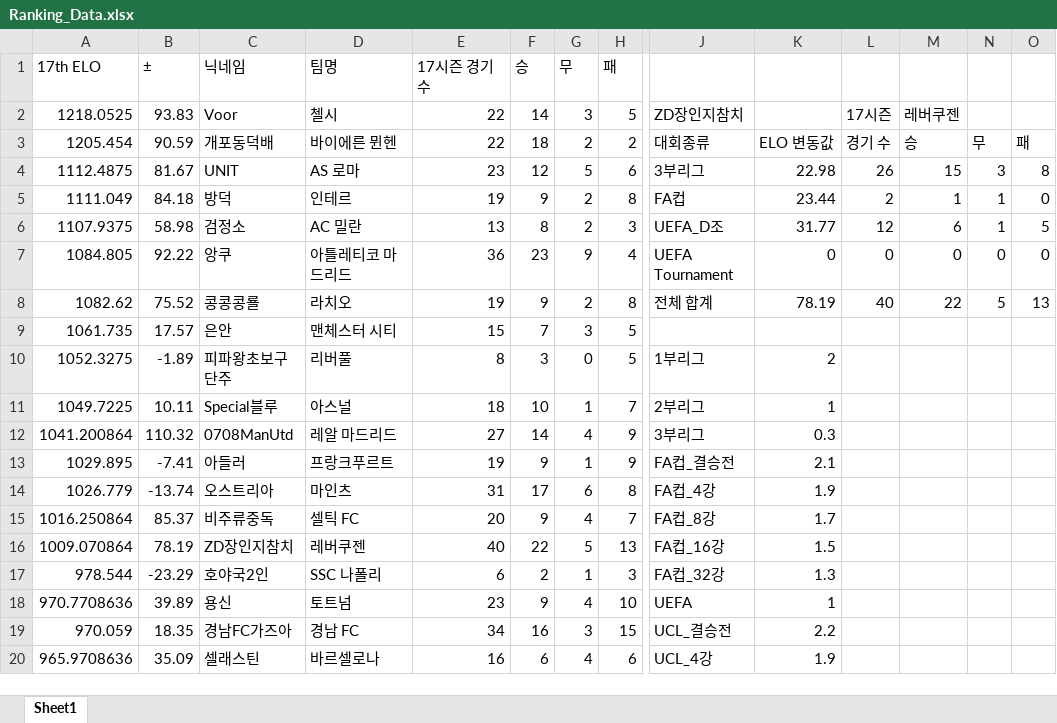
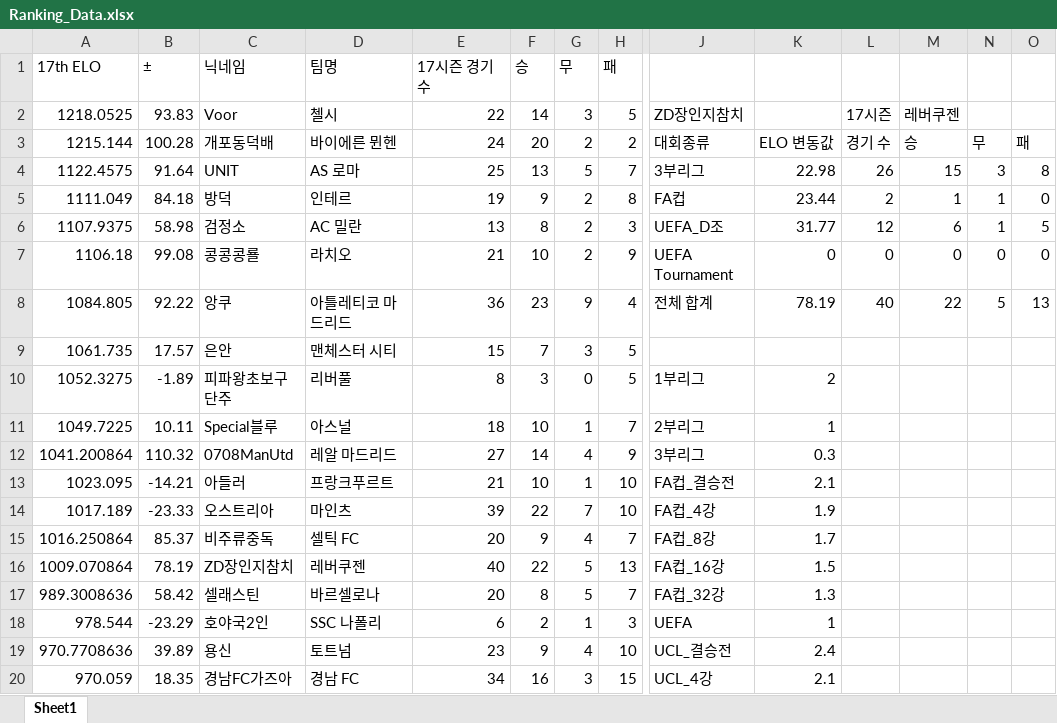
Before and after one commit to xldyxl/AllStar-Ranking-ELO-, an Excel workbook: Ranking_Data.xlsx, sheet Sheet1, drawn as a sheet; only a part is shown, gaps mark what is left out; values as stored, in another font and other column widths than the file's, no borders; removed rows and columns are numbered as before the commit, all else as after; rows hold the shown columns only; the diff covers the shown part only; the diff names each change by its address in the sheet, - before the commit and + after, or states it on an @@ line.

Commit message:
Update: Ranking Data (03:09:19)

```diff
--- a/Ranking_Data.xlsx (sheet Sheet1)
+++ b/Ranking_Data.xlsx (sheet Sheet1)
-A3 (17th ELO): 1205.454
+A3 (17th ELO): 1215.144
-B3 (±): 90.59
+B3 (±): 100.28
-E3 (17시즌 경기 수): 22
+E3 (17시즌 경기 수): 24
-F3 (승): 18
+F3 (승): 20
-A4 (17th ELO): 1112.4875
+A4 (17th ELO): 1122.4575
-B4 (±): 81.67
+B4 (±): 91.64
-E4 (17시즌 경기 수): 23
+E4 (17시즌 경기 수): 25
-F4 (승): 12
+F4 (승): 13
-H4 (패): 6
+H4 (패): 7
+row 7: 1106.18 | 99.08 | 콩콩콩룔 | 라치오 | 21 | 10 | 2 | 9 | UEFA Tournament | 0 | 0 | 0 | 0 | 0
-J8: UEFA Tournament
+J8: 전체 합계
-K8: 0
+K8: 78.19
-L8: 0
+L8: 40
-M8: 0
+M8: 22
-N8: 0
+N8: 5
-O8: 0
+O8: 13
-row 8: 1082.62 | 75.52 | 콩콩콩룔 | 라치오 | 19 | 9 | 2 | 8 | 전체 합계 | 78.19 | 40 | 22 | 5 | 13
-A13 (17th ELO): 1029.895
+A13 (17th ELO): 1023.095
-B13 (±): -7.41
+B13 (±): -14.21
-E13 (17시즌 경기 수): 19
+E13 (17시즌 경기 수): 21
-F13 (승): 9
+F13 (승): 10
-H13 (패): 9
+H13 (패): 10
-row 14: 1026.779 | -13.74 | 오스트리아 | 마인츠 | 31 | 17 | 6 | 8 | FA컵_4강 | 1.9
+row 14: 1017.189 | -23.33 | 오스트리아 | 마인츠 | 39 | 22 | 7 | 10 | FA컵_4강 | 1.9
+row 17: 989.3008636 | 58.42 | 셀래스틴 | 바르셀로나 | 20 | 8 | 5 | 7 | FA컵_32강 | 1.3
-J18: FA컵_32강
+J18: UEFA
-K18: 1.3
+K18: 1
-J19: UEFA
+J19: UCL_결승전
-K19: 1
+K19: 2.4
-J20: UCL_결승전
+J20: UCL_4강
-K20: 2.2
+K20: 2.1
-row 20: 965.9708636 | 35.09 | 셀래스틴 | 바르셀로나 | 16 | 6 | 4 | 6 | UCL_4강 | 1.9
```
Also changed, not shown: 3 added rows, 3 removed rows and 7 edited cells elsewhere in this sheet.
